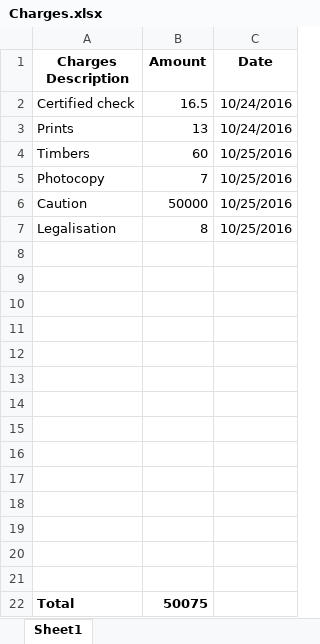
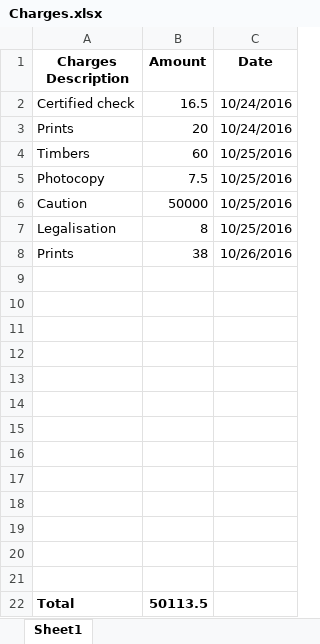
Before and after one commit to achafak/casainvest, an Excel workbook: Charges.xlsx, sheet Sheet1, drawn as a sheet; values as stored, in another font and other column widths than the file's, no borders; removed rows and columns are numbered as before the commit, all else as after; the diff names each change by its address in the sheet, - before the commit and + after, or states it on an @@ line.

```diff
--- a/Charges.xlsx (sheet Sheet1)
+++ b/Charges.xlsx (sheet Sheet1)
-B3 (Amount): 13
+B3 (Amount): 20
-B5 (Amount): 7
+B5 (Amount): 7.5
+row 8: Prints | 38 | 10/26/2016
-row 21: (empty)
-B22 (Amount): 50075
+B22 (Amount): 50113.5
```
Also changed, not shown: 8 other files.
